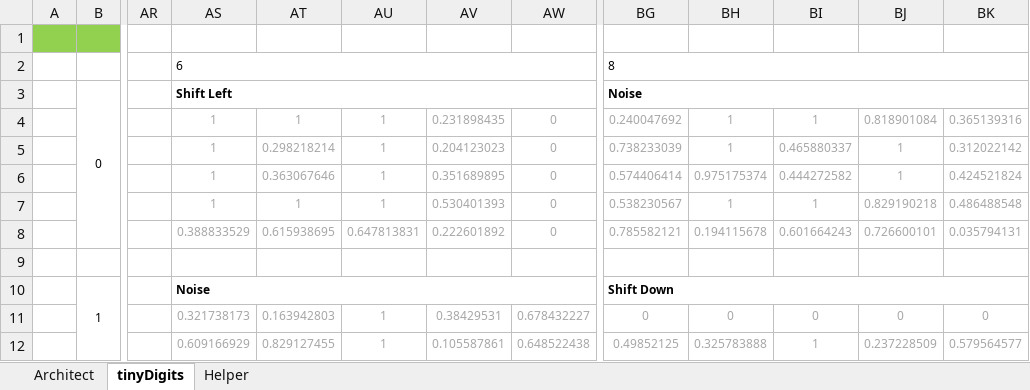
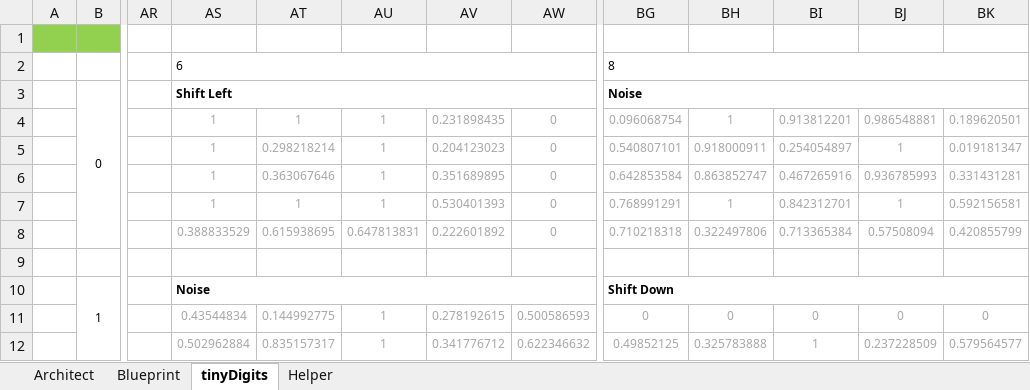
Before and after one commit to imruljubair/The-Architect, an Excel workbook: theArchitect_finalV2.xlsx, sheet tinyDigits, drawn as a sheet; only a part is shown, gaps mark what is left out; values as stored, in another font and other column widths than the file's, no borders; conditional formats not drawn; the diff covers the shown part only; the diff names each change by its address in the sheet, - before the commit and + after, or states it on an @@ line.

```diff
--- a/theArchitect_finalV2.xlsx (sheet tinyDigits)
+++ b/theArchitect_finalV2.xlsx (sheet tinyDigits)
+sheet tab: Blueprint
-BG4: 0.240047692
+BG4: 0.096068754
-BI4: 1
+BI4: 0.913812201
-BJ4: 0.818901084
+BJ4: 0.986548881
-BK4: 0.365139316
+BK4: 0.189620501
-BG5: 0.738233039
+BG5: 0.540807101
-BH5: 1
+BH5: 0.918000911
-BI5: 0.465880337
+BI5: 0.254054897
-BK5: 0.312022142
+BK5: 0.019181347
-BG6: 0.574406414
+BG6: 0.642853584
-BH6: 0.975175374
+BH6: 0.863852747
-BI6: 0.444272582
+BI6: 0.467265916
-BJ6: 1
+BJ6: 0.936785993
-BK6: 0.424521824
+BK6: 0.331431281
-BG7: 0.538230567
+BG7: 0.768991291
-BI7: 1
+BI7: 0.842312701
-BJ7: 0.829190218
+BJ7: 1
-BK7: 0.486488548
+BK7: 0.592156581
-BG8: 0.785582121
+BG8: 0.710218318
-BH8: 0.194115678
+BH8: 0.322497806
-BI8: 0.601664243
+BI8: 0.713365384
-BJ8: 0.726600101
+BJ8: 0.57508094
-BK8: 0.035794131
+BK8: 0.420855799
-AS11: 0.321738173
+AS11: 0.43544834
-AT11: 0.163942803
+AT11: 0.144992775
-AV11: 0.38429531
+AV11: 0.278192615
-AW11: 0.678432227
+AW11: 0.500586593
-AS12: 0.609166929
+AS12: 0.502962884
-AT12: 0.829127455
+AT12: 0.835157317
-AV12: 0.105587861
+AV12: 0.341776712
-AW12: 0.648522438
+AW12: 0.622346632
```
Also changed, not shown: 189 edited cells elsewhere in this sheet, sheet Architect, charts or pictures, 16 other files.
